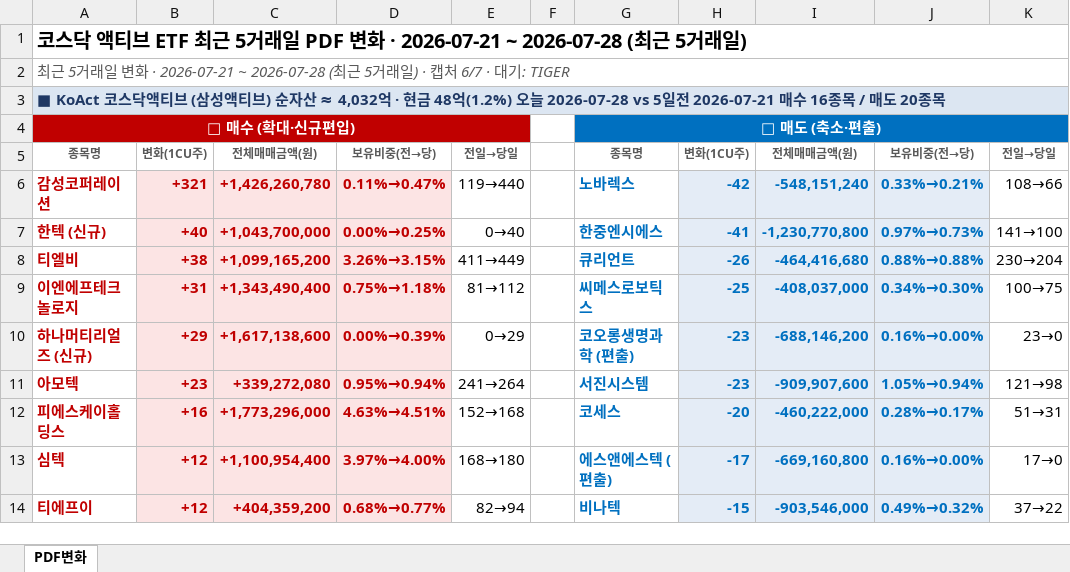
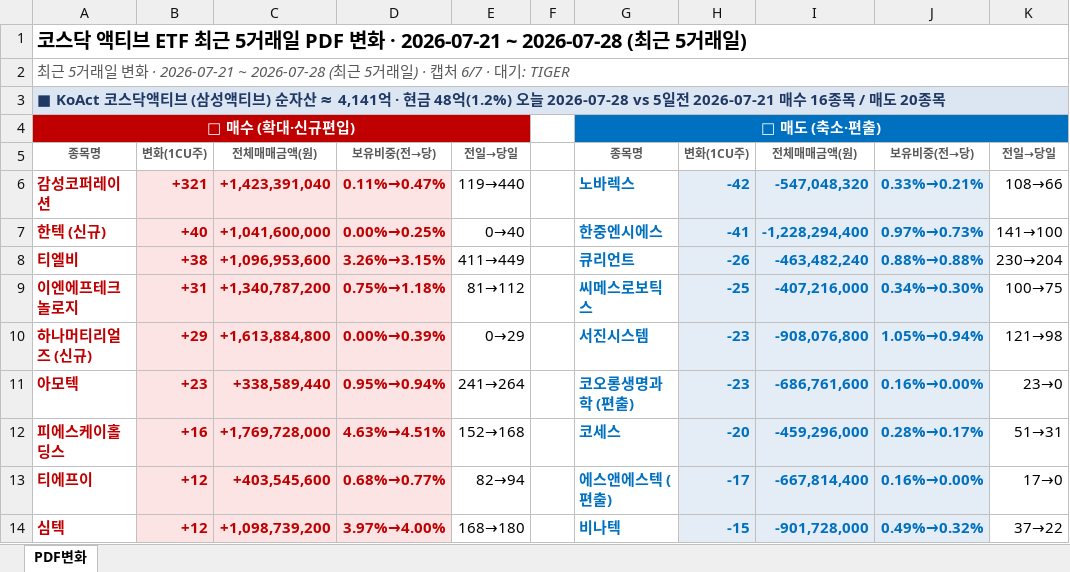
Before and after one commit to unrevr15/etf-reports, an Excel workbook: reports/pdf_rolling5_20260728.xlsx, sheet PDF변화, drawn as a sheet; only a part is shown; values as stored, in another font and other column widths than the file's, no borders; removed rows and columns are numbered as before the commit, all else as after; the diff covers the shown part only; the diff names each change by its address in the sheet, - before the commit and + after, or states it on an @@ line.

```diff
--- a/reports/pdf_rolling5_20260728.xlsx (sheet PDF변화)
+++ b/reports/pdf_rolling5_20260728.xlsx (sheet PDF변화)
-A3: …자산 ≈ 4,032억 · 현…
+A3: …자산 ≈ 4,141억 · 현…
-C6: +1,426,260,780
+C6: +1,423,391,040
-I6: -548,151,240
+I6: -547,048,320
-C7: +1,043,700,000
+C7: +1,041,600,000
-I7: -1,230,770,800
+I7: -1,228,294,400
-C8: +1,099,165,200
+C8: +1,096,953,600
-I8: -464,416,680
+I8: -463,482,240
-C9: +1,343,490,400
+C9: +1,340,787,200
-I9: -408,037,000
+I9: -407,216,000
-C10: +1,617,138,600
+C10: +1,613,884,800
-G10: 코오롱생명과학 (편출)
+G10: 서진시스템
-I10: -688,146,200
+I10: -908,076,800
-J10: 0.16%→0.00%
+J10: 1.05%→0.94%
-K10: 23→0
+K10: 121→98
-C11: +339,272,080
+C11: +338,589,440
-G11: 서진시스템
+G11: 코오롱생명과학 (편출)
-I11: -909,907,600
+I11: -686,761,600
-J11: 1.05%→0.94%
+J11: 0.16%→0.00%
-K11: 121→98
+K11: 23→0
-C12: +1,773,296,000
+C12: +1,769,728,000
-I12: -460,222,000
+I12: -459,296,000
-row 13: 심텍 | +12 | +1,100,954,400 | 3.97%→4.00% | 168→180 |  | 에스앤에스텍 (편출) | -17 | -669,160,800 | 0.16%→0.00% | 17→0
-C13: +404,359,200
+C13: +403,545,600
-G13: 비나텍
+G13: 에스앤에스텍 (편출)
-H13: -15
+H13: -17
-I13: -903,546,000
+I13: -667,814,400
-J13: 0.49%→0.32%
+J13: 0.16%→0.00%
-K13: 37→22
+K13: 17→0
+row 14: 심텍 | +12 | +1,098,739,200 | 3.97%→4.00% | 168→180 |  | 비나텍 | -15 | -901,728,000 | 0.49%→0.32% | 37→22
```
Also changed, not shown: 2 added rows, 2 removed rows and 88 edited cells elsewhere in this sheet, reports/pdf_change_20260728.xlsx, 5 other files.
